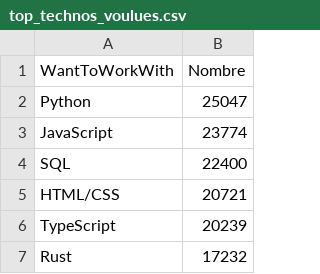
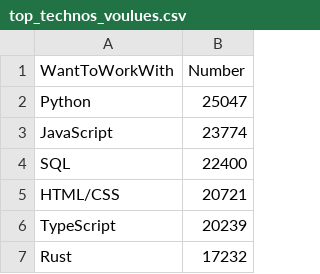
Before and after one commit to linjacques/jobtech, a CSV file: data/raw/top_technos_voulues.csv, drawn as a sheet; only a part is shown.

```diff
--- a/data/raw/top_technos_voulues.csv
+++ b/data/raw/top_technos_voulues.csv
@@ -1,2 +1,2 @@
-WantToWorkWith,Nombre
+WantToWorkWith,Number
 Python,25047
```
Also changed, not shown: data/raw/bases_de_donnees.csv, data/raw/frameworks_web.csv, 5 other files.
